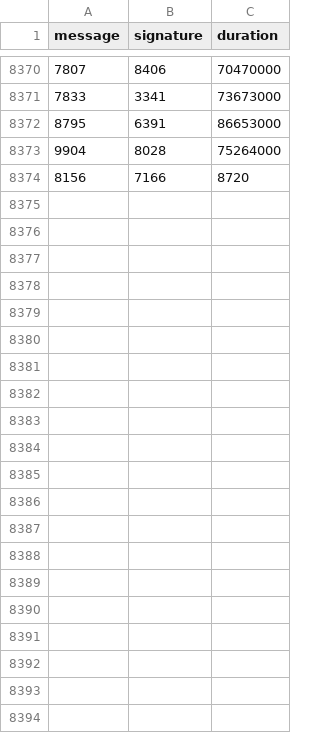
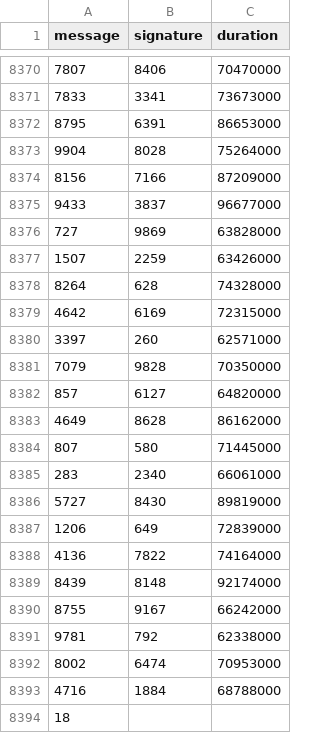
Before and after one commit to nicopupupu/QGIS_Package_Installer, a CSV file: 5ms_sleep.csv, drawn as a sheet; only a part is shown, gaps mark what is left out.

```diff
--- a/5ms_sleep.csv
+++ b/5ms_sleep.csv
@@ -8373,2 +8373,22 @@ message,signature,duration
 9904,8028,75264000
-8156,7166,8720
+8156,7166,87209000
+9433,3837,96677000
+727,9869,63828000
+1507,2259,63426000
+8264,628,74328000
+4642,6169,72315000
+3397,260,62571000
+7079,9828,70350000
+857,6127,64820000
+4649,8628,86162000
+807,580,71445000
+283,2340,66061000
+5727,8430,89819000
+1206,649,72839000
+4136,7822,74164000
+8439,8148,92174000
+8755,9167,66242000
+9781,792,62338000
+8002,6474,70953000
+4716,1884,68788000
+18
```
